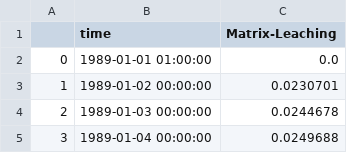
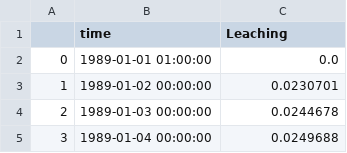
Before and after one commit to daisy-model/daisypy-optim, a CSV file: doc/examples/example-data/multiple-scenarios/target-askov.csv, drawn as a sheet; only a part is shown.

Commit message:
Update tests and examples to use DlfDataExtrator

```diff
--- a/doc/examples/example-data/multiple-scenarios/target-askov.csv
+++ b/doc/examples/example-data/multiple-scenarios/target-askov.csv
@@ -1,2 +1,2 @@
-,time,Matrix-Leaching
+,time,Leaching
 0,1989-01-01 01:00:00,0.0
```
Also changed, not shown: doc/examples/example-data/multiple-scenarios/target-foulum.csv, doc/examples/example-data/multiple-scenarios/target-jyndevad.csv, 10 other files.
